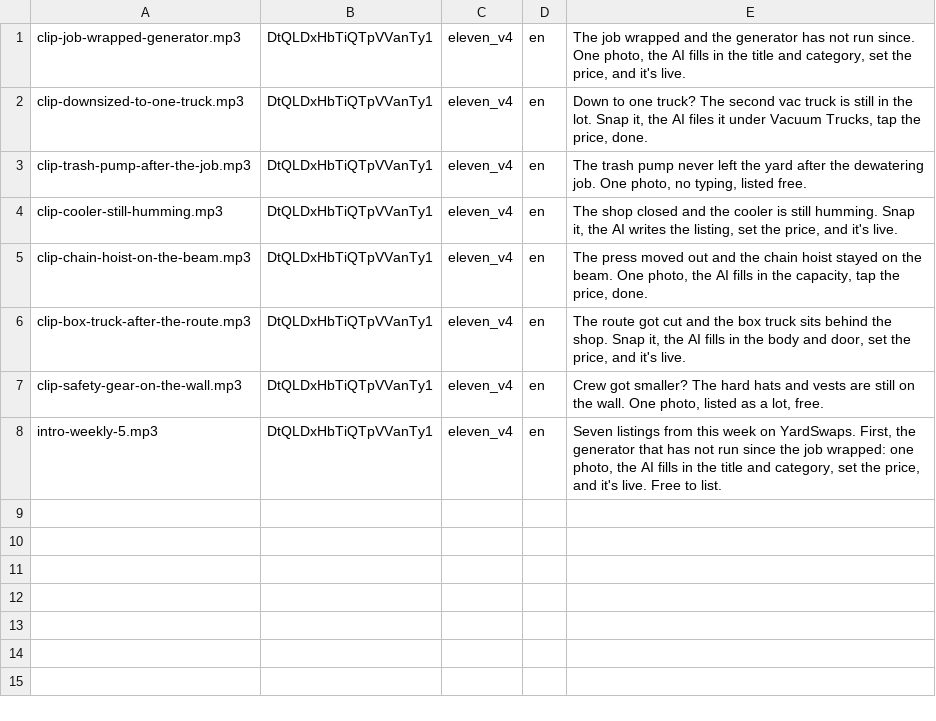
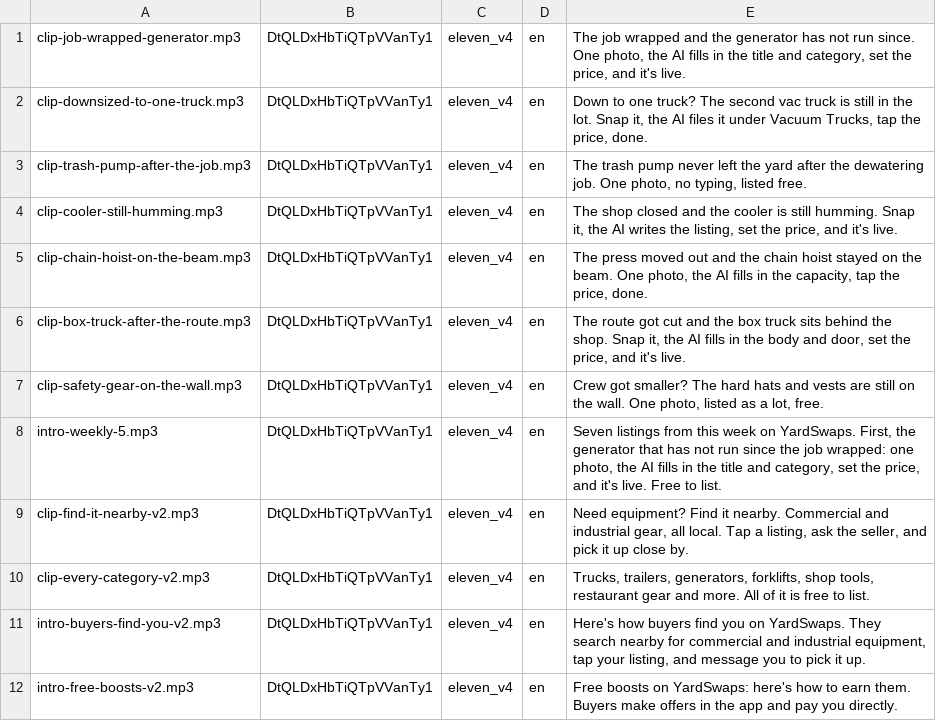
Before and after one commit to AIE-Solutions/yardswaps-media, a TSV file: narration/longform/lines.tsv, drawn as a sheet; the diff names each change by its address in the sheet, - before the commit and + after, or states it on an @@ line.

Commit message:
Narration: category-count-free lines for find-it-nearby, every-category, buyers-find-you; free-boosts intro no longer says every boost is free (EN + ES)

```diff
--- a/narration/longform/lines.tsv
+++ b/narration/longform/lines.tsv
+row 9: clip-find-it-nearby-v2.mp3 | DtQLDxHbTiQTpVVanTy1 | eleven_v4 | en | Need equipment? Find it nearby. Commercial and industrial gear, all local. Tap a listing, ask the seller, and pick it up close by.
+row 10: clip-every-category-v2.mp3 | DtQLDxHbTiQTpVVanTy1 | eleven_v4 | en | Trucks, trailers, generators, forklifts, shop tools, restaurant gear and more. All of it is free to list.
+row 11: intro-buyers-find-you-v2.mp3 | DtQLDxHbTiQTpVVanTy1 | eleven_v4 | en | Here's how buyers find you on YardSwaps. They search nearby for commercial and industrial equipment, tap your listing, and message you to pick it up.
+row 12: intro-free-boosts-v2.mp3 | DtQLDxHbTiQTpVVanTy1 | eleven_v4 | en | Free boosts on YardSwaps: here's how to earn them. Buyers make offers in the app and pay you directly.
```
Also changed, not shown: narration/longform-es/lines.tsv.
